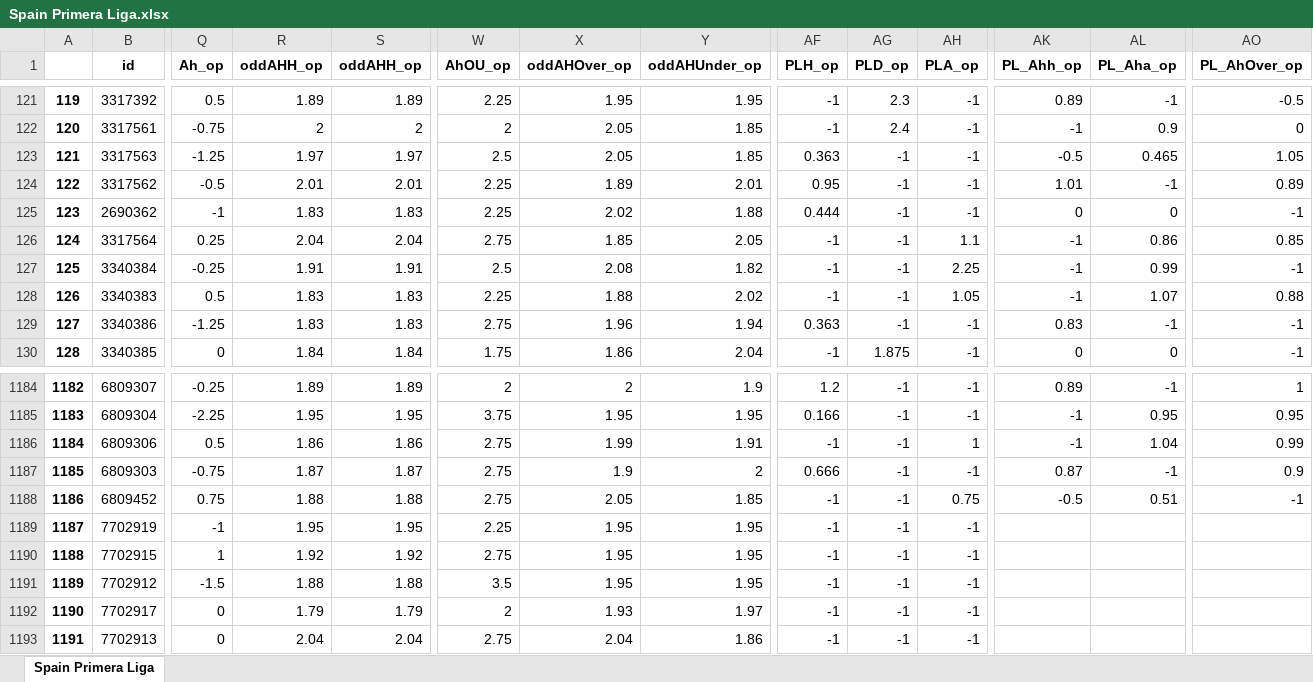
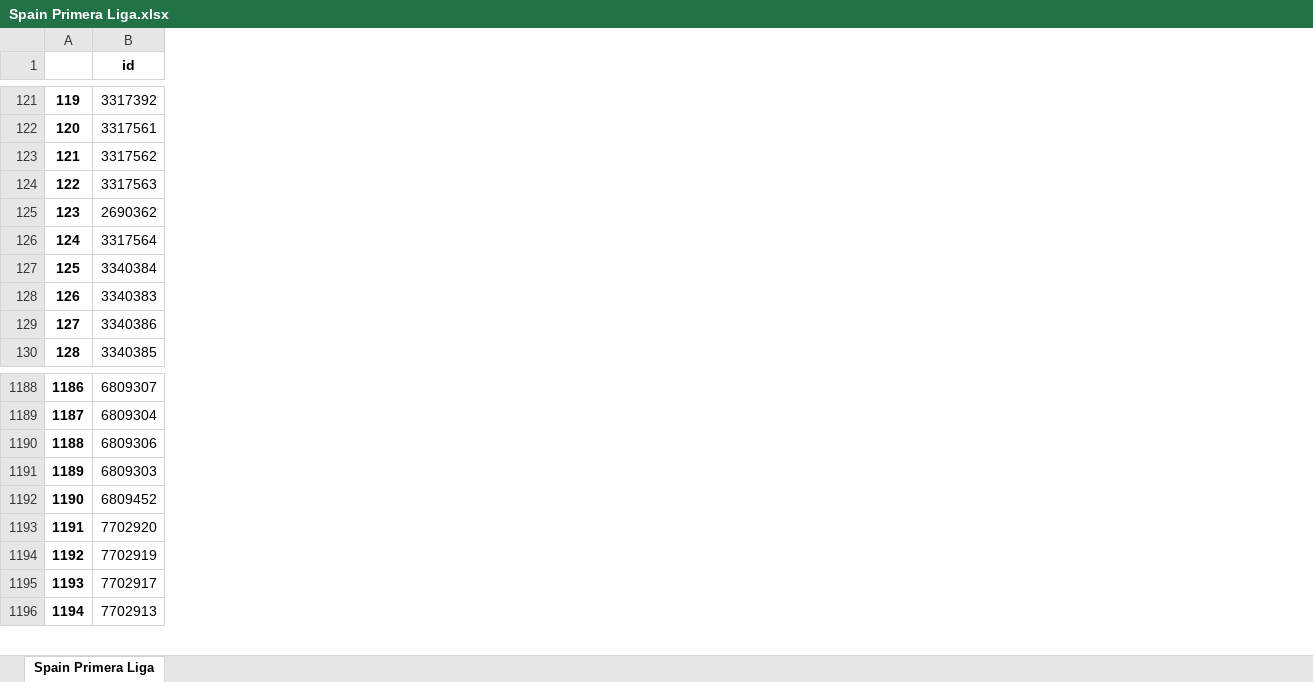
Before and after one commit to pedrogxbet/footdata, an Excel workbook: Spain Primera Liga/Spain Primera Liga.xlsx, sheet Spain Primera Liga, drawn as a sheet; only a part is shown, gaps mark what is left out; values as stored, in another font and other column widths than the file's, no borders; removed rows and columns are numbered as before the commit, all else as after; rows hold the shown columns only; the diff covers the shown part only; the diff names each change by its address in the sheet, - before the commit and + after, or states it on an @@ line.

```diff
--- a/Spain Primera Liga/Spain Primera Liga.xlsx (sheet Spain Primera Liga)
+++ b/Spain Primera Liga/Spain Primera Liga.xlsx (sheet Spain Primera Liga)
-column Q (Ah_op), rows 121-123: 0.5 | -0.75 | -1.25; rows 125-130: -1 | 0.25 | -0.25 | 0.5 | -1.25 | 0; rows 1184-1189: -0.25 | -2.25 | 0.5 | -0.75 | 0.75 | -1; rows 1192-1193: 0 | 0
-column R (oddAHH_op), rows 121-123: 1.89 | 2 | 1.97; rows 125-130: 1.83 | 2.04 | 1.91 | 1.83 | 1.83 | 1.84; rows 1184-1189: 1.89 | 1.95 | 1.86 | 1.87 | 1.88 | 1.95; rows 1192-1193: 1.79 | 2.04
-column S (oddAHH_op), rows 121-123: 1.89 | 2 | 1.97; rows 125-130: 1.83 | 2.04 | 1.91 | 1.83 | 1.83 | 1.84; rows 1184-1189: 1.89 | 1.95 | 1.86 | 1.87 | 1.88 | 1.95; rows 1192-1193: 1.79 | 2.04
-column W (AhOU_op), rows 121-123: 2.25 | 2 | 2.5; rows 125-130: 2.25 | 2.75 | 2.5 | 2.25 | 2.75 | 1.75; rows 1184-1189: 2 | 3.75 | 2.75 | 2.75 | 2.75 | 2.25; rows 1192-1193: 2 | 2.75
-column X (oddAHOver_op), rows 121-123: 1.95 | 2.05 | 2.05; rows 125-130: 2.02 | 1.85 | 2.08 | 1.88 | 1.96 | 1.86; rows 1184-1189: 2 | 1.95 | 1.99 | 1.9 | 2.05 | 1.95; rows 1192-1193: 1.93 | 2.04
-column Y (oddAHUnder_op), rows 121-123: 1.95 | 1.85 | 1.85; rows 125-130: 1.88 | 2.05 | 1.82 | 2.02 | 1.94 | 2.04; rows 1184-1189: 1.9 | 1.95 | 1.91 | 2 | 1.85 | 1.95; rows 1192-1193: 1.97 | 1.86
-column AF (PLH_op), rows 121-123: -1 | -1 | 0.363; rows 125-130: 0.444 | -1 | -1 | -1 | 0.363 | -1; rows 1184-1189: 1.2 | 0.166 | -1 | 0.666 | -1 | -1; rows 1192-1193: -1 | -1
-column AG (PLD_op), rows 121-123: 2.3 | 2.4 | -1; rows 125-130: -1 | -1 | -1 | -1 | -1 | 1.875; rows 1184-1189: all -1; rows 1192-1193: -1 | -1
-column AH (PLA_op), rows 121-123: all -1; rows 125-130: -1 | 1.1 | 2.25 | 1.05 | -1 | -1; rows 1184-1189: -1 | -1 | 1 | -1 | 0.75 | -1; rows 1192-1193: -1 | -1
-column AK (PL_Ahh_op), rows 121-123: 0.89 | -1 | -0.5; rows 125-130: 0 | -1 | -1 | -1 | 0.83 | 0; rows 1184-1188: 0.89 | -1 | -1 | 0.87 | -0.5
-column AL (PL_Aha_op), rows 121-123: -1 | 0.9 | 0.465; rows 125-130: 0 | 0.86 | 0.99 | 1.07 | -1 | 0; rows 1184-1188: -1 | 0.95 | 1.04 | -1 | 0.51
-column AO (PL_AhOver_op), rows 121-123: -0.5 | 0 | 1.05; rows 125-130: -1 | 0.85 | -1 | 0.88 | -1 | -1; rows 1184-1188: 1 | 0.95 | 0.99 | 0.9 | -1
@@ column A renumbered between rows 9 and 1200 @@
@@ row 124 moved to row 123: 121 @@
+row 1193: 1191 | 7702920
-row 1190: 1188 | 7702915 | 1 | 1.92 | 1.92 | 2.75 | 1.95 | 1.95 | -1 | -1 | -1
-row 1191: 1189 | 7702912 | -1.5 | 1.88 | 1.88 | 3.5 | 1.95 | 1.95 | -1 | -1 | -1
```
Also changed, not shown: 12 added rows, 65 moved rows, 1 removed column and 69 edited cells elsewhere in this sheet, Brazil Serie A/Brazil Serie A.xlsx, England Championship/England Championship.xlsx, 21 other files.
